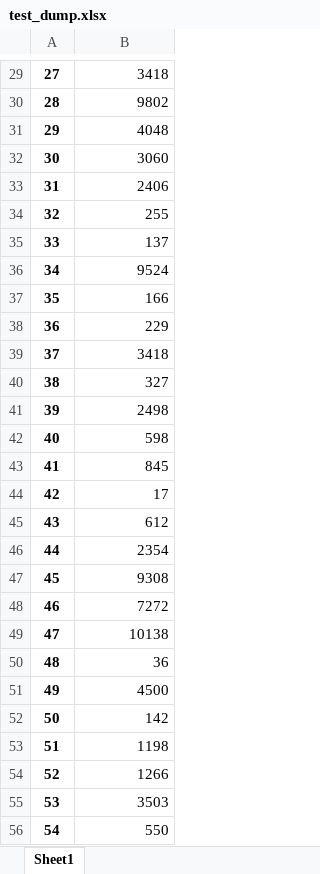
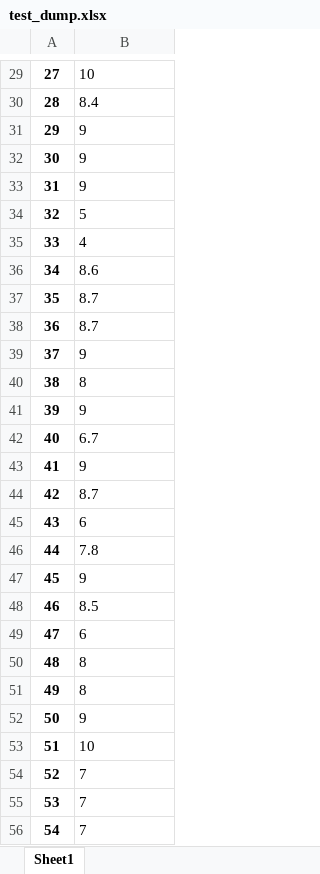
Before and after one commit to VedantAnand17/UnoReverse, an Excel workbook: ML Main/test_dump.xlsx, sheet Sheet1, drawn as a sheet; only a part is shown, gaps mark what is left out; values as stored, in another font and other column widths than the file's, no borders; the diff covers the shown part only; the diff names each change by its address in the sheet, - before the commit and + after, or states it on an @@ line.

```diff
--- a/ML Main/test_dump.xlsx (sheet Sheet1)
+++ b/ML Main/test_dump.xlsx (sheet Sheet1)
-B29:B56 alignment: right
+B29:B56 alignment: left
-B29: 3418
+B29: 10
-B30: 9802
+B30: 8.4
-B31: 4048
+B31: 9
-B32: 3060
+B32: 9
-B33: 2406
+B33: 9
-B34: 255
+B34: 5
-B35: 137
+B35: 4
-B36: 9524
+B36: 8.6
-B37: 166
+B37: 8.7
-B38: 229
+B38: 8.7
-B39: 3418
+B39: 9
-B40: 327
+B40: 8
-B41: 2498
+B41: 9
-B42: 598
+B42: 6.7
-B43: 845
+B43: 9
-B44: 17
+B44: 8.7
-B45: 612
+B45: 6
-B46: 2354
+B46: 7.8
-B47: 9308
+B47: 9
-B48: 7272
+B48: 8.5
-B49: 10138
+B49: 6
-B50: 36
+B50: 8
-B51: 4500
+B51: 8
-B52: 142
+B52: 9
-B53: 1198
+B53: 10
-B54: 1266
+B54: 7
-B55: 3503
+B55: 7
-B56: 550
+B56: 7
```
Also changed, not shown: 72 edited cells and cell formats elsewhere in this sheet, ML Main/traning.xlsx, 1 other file.
